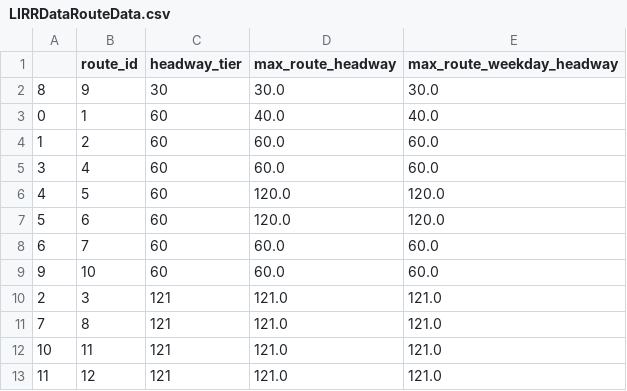
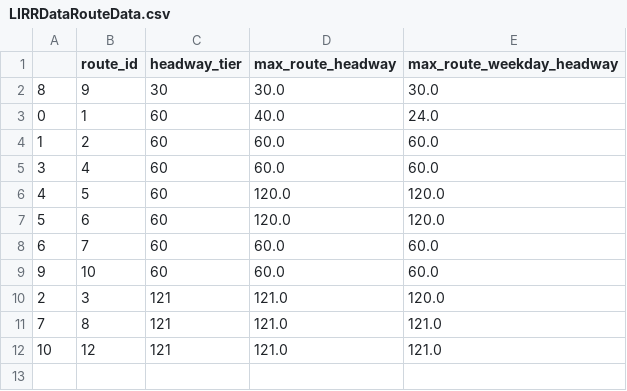
Before and after one commit to bobthepanda/GTFS-Projects, a CSV file: Precise Frequent Map/1 - New York/Plotting Code/csv/LIRRDataRouteData.csv, drawn as a sheet.

```diff
--- a/Precise Frequent Map/1 - New York/Plotting Code/csv/LIRRDataRouteData.csv
+++ b/Precise Frequent Map/1 - New York/Plotting Code/csv/LIRRDataRouteData.csv
@@ -2,3 +2,3 @@
 8,9,30,30.0,30.0
-0,1,60,40.0,40.0
+0,1,60,40.0,24.0
 1,2,60,60.0,60.0
@@ -9,5 +9,4 @@
 9,10,60,60.0,60.0
-2,3,121,121.0,121.0
+2,3,121,121.0,120.0
 7,8,121,121.0,121.0
-10,11,121,121.0,121.0
-11,12,121,121.0,121.0
+10,12,121,121.0,121.0
```
Also changed, not shown: Precise Frequent Map/1 - New York/Plotting Code/csv/BronxDataRouteData.csv, Precise Frequent Map/1 - New York/Plotting Code/csv/BrooklynDataRouteData.csv, 28 other files.
